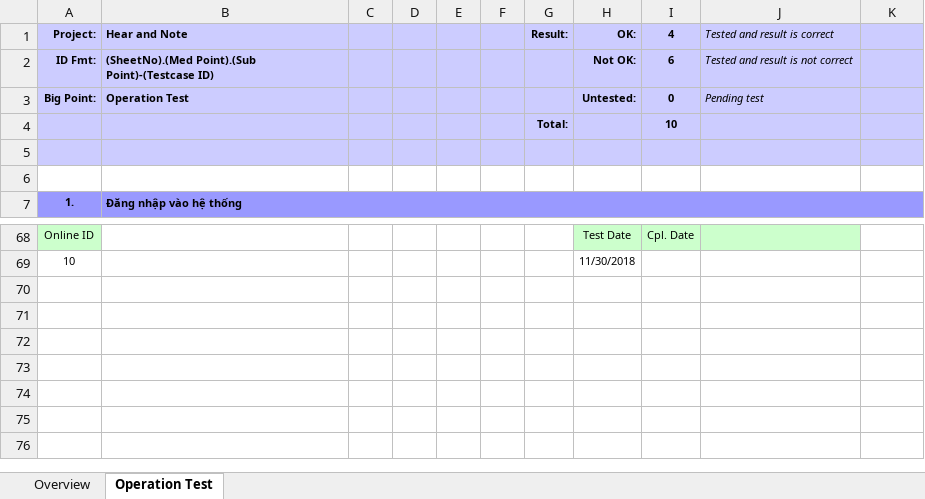
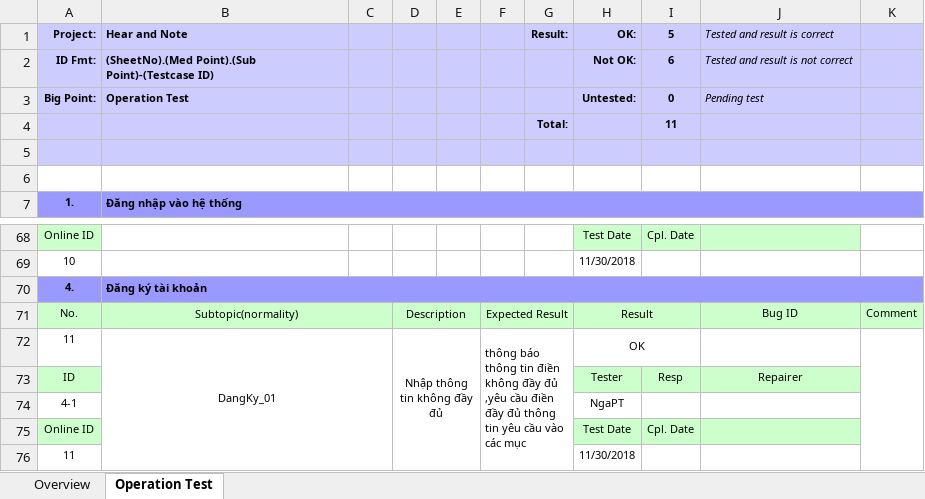
Before and after one commit to Hoanvn1734/IT4240-20181, an Excel workbook: Btl/ProjectCode_Testcase_Template_v2.2.xlsx, sheet Operation Test, drawn as a sheet; only a part is shown, gaps mark what is left out; values as stored, in another font and other column widths than the file's, no borders; conditional formats not drawn; the diff names each change by its address in the sheet, - before the commit and + after, or states it on an @@ line.

Commit message:
Add register test case

```diff
--- a/Btl/ProjectCode_Testcase_Template_v2.2.xlsx (sheet Operation Test)
+++ b/Btl/ProjectCode_Testcase_Template_v2.2.xlsx (sheet Operation Test)
-I1: 4
+I1: 5
-I4 (5): 10
+I4 (5): 11
+row 70: 4. | Đăng ký tài khoản
+row 71: No. | Subtopic(normality) |  | Description |  | Expected Result |  | Result |  | Bug ID | Comment
+row 72: 11 | DangKy_01 |  | Nhập thông tin không đầy đủ |  | thông báo thông tin điền không đầy đủ ,yêu cầu điền đầy đủ thông tin yêu cầu vào các mục |  | OK
+row 73: ID |  |  |  |  |  |  | Tester | Resp | Repairer
+row 74: 4-1 |  |  |  |  |  |  | NgaPT
+row 75: Online ID |  |  |  |  |  |  | Test Date | Cpl. Date
+row 76: 11 |  |  |  |  |  |  | 11/30/2018
```
Also changed, not shown: formulas that keep their value, charts or pictures.
